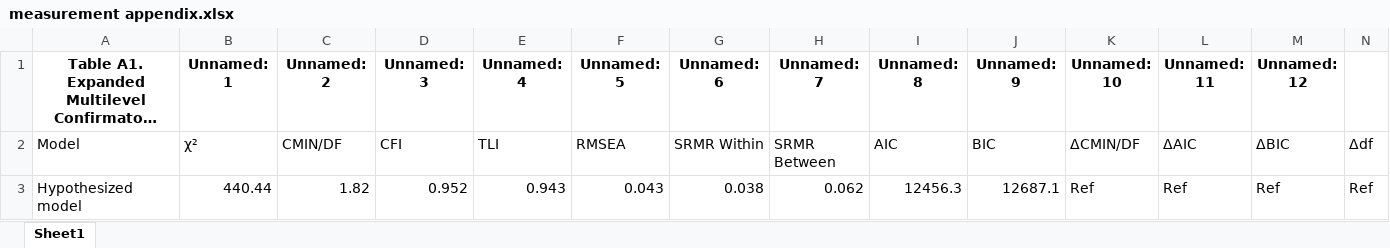
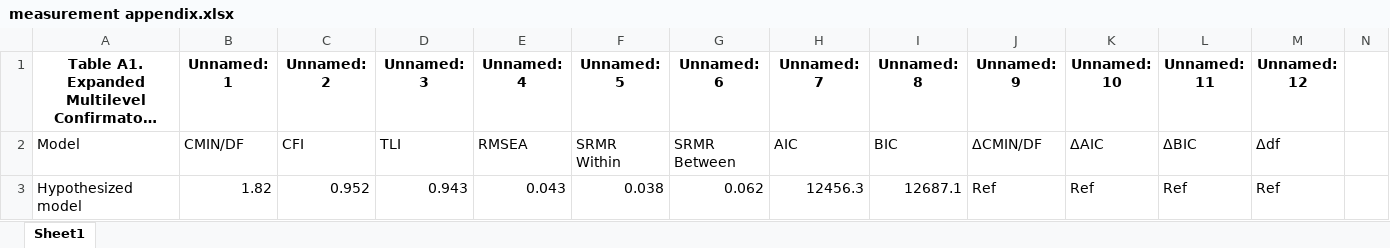
Before and after one commit to chenkai66/leader_survey_-, an Excel workbook: results/measurement appendix.xlsx, sheet Sheet1, drawn as a sheet; only a part is shown; long unchanged cells end in …; values as stored, in another font and other column widths than the file's, no borders; the diff covers the shown part only; the diff names each change by its address in the sheet, - before the commit and + after, or states it on an @@ line.

```diff
--- a/results/measurement appendix.xlsx (sheet Sheet1)
+++ b/results/measurement appendix.xlsx (sheet Sheet1)
-B2 (Unnamed: 1): χ²
+B2 (Unnamed: 1): CMIN/DF
-C2 (Unnamed: 2): CMIN/DF
+C2 (Unnamed: 2): CFI
-D2 (Unnamed: 3): CFI
+D2 (Unnamed: 3): TLI
-E2 (Unnamed: 4): TLI
+E2 (Unnamed: 4): RMSEA
-F2 (Unnamed: 5): RMSEA
+F2 (Unnamed: 5): SRMR Within
-G2 (Unnamed: 6): SRMR Within
+G2 (Unnamed: 6): SRMR Between
-H2 (Unnamed: 7): SRMR Between
+H2 (Unnamed: 7): AIC
-I2 (Unnamed: 8): AIC
+I2 (Unnamed: 8): BIC
-J2 (Unnamed: 9): BIC
+J2 (Unnamed: 9): ΔCMIN/DF
-K2 (Unnamed: 10): ΔCMIN/DF
+K2 (Unnamed: 10): ΔAIC
-L2 (Unnamed: 11): ΔAIC
+L2 (Unnamed: 11): ΔBIC
-M2 (Unnamed: 12): ΔBIC
+M2 (Unnamed: 12): Δdf
-N2: Δdf
+N2: (empty)
-B3 (Unnamed: 1): 440.44
+B3 (Unnamed: 1): 1.82
-C3 (Unnamed: 2): 1.82
+C3 (Unnamed: 2): 0.952
-D3 (Unnamed: 3): 0.952
+D3 (Unnamed: 3): 0.943
-E3 (Unnamed: 4): 0.943
+E3 (Unnamed: 4): 0.043
-F3 (Unnamed: 5): 0.043
+F3 (Unnamed: 5): 0.038
-G3 (Unnamed: 6): 0.038
+G3 (Unnamed: 6): 0.062
-H3 (Unnamed: 7): 0.062
+H3 (Unnamed: 7): 12456.3
-I3 (Unnamed: 8): 12456.3
+I3 (Unnamed: 8): 12687.1
-J3 (Unnamed: 9): 12687.1
+J3 (Unnamed: 9): Ref
-N3: Ref
+N3: (empty)
```
Also changed, not shown: 1 added row, 1 removed row and 52 edited cells elsewhere in this sheet, results/ICC空模型.xlsx, results/Model1.xlsx, 8 other files.
